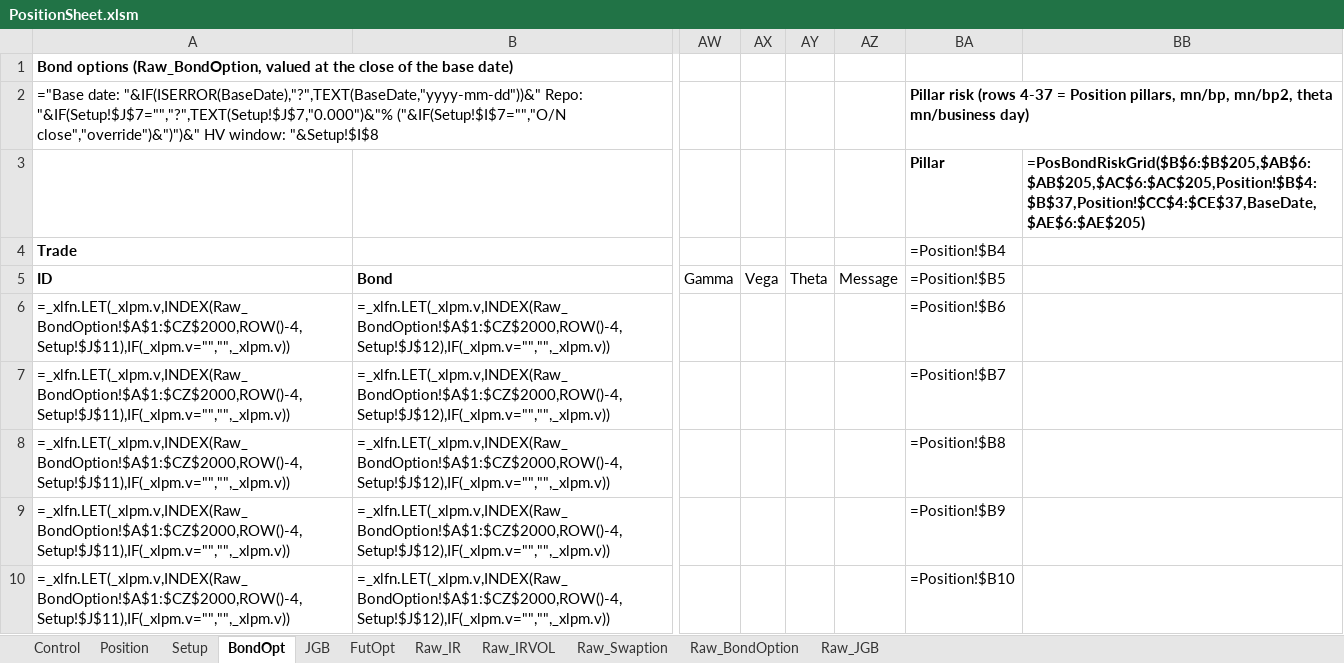
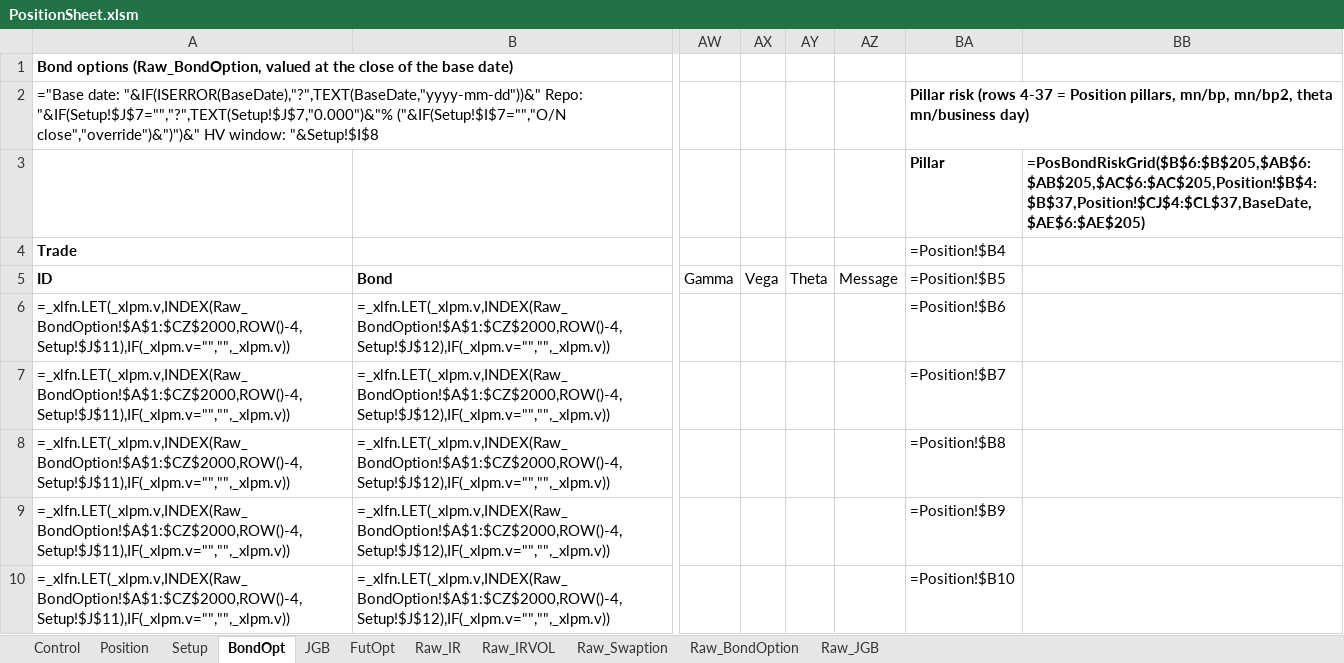
Before and after one commit to Nova-jp/pricing-sheet, an Excel workbook: templates/PositionSheet.xlsm, sheet BondOpt, drawn as a sheet; only a part is shown, gaps mark what is left out; values as stored, in another font and other column widths than the file's, no borders; formulas without a stored value are shown as written; conditional formats not drawn; the diff names each change by its address in the sheet, - before the commit and + after, or states it on an @@ line.

```diff
--- a/templates/PositionSheet.xlsm (sheet BondOpt)
+++ b/templates/PositionSheet.xlsm (sheet BondOpt)
-BB3: =PosBondRiskGrid($B$6:$B$205,$AB$6:$AB$205,$AC$6:$AC$205,Position!$B$4:$B$37,Position!$CC$4:$CE$37,BaseDate,$AE$6:$AE$205)
+BB3: =PosBondRiskGrid($B$6:$B$205,$AB$6:$AB$205,$AC$6:$AC$205,Position!$B$4:$B$37,Position!$CJ$4:$CL$37,BaseDate,$AE$6:$AE$205)
```
Also changed, not shown: sheet Position, sheet Setup, hidden cells, 2 other files.
